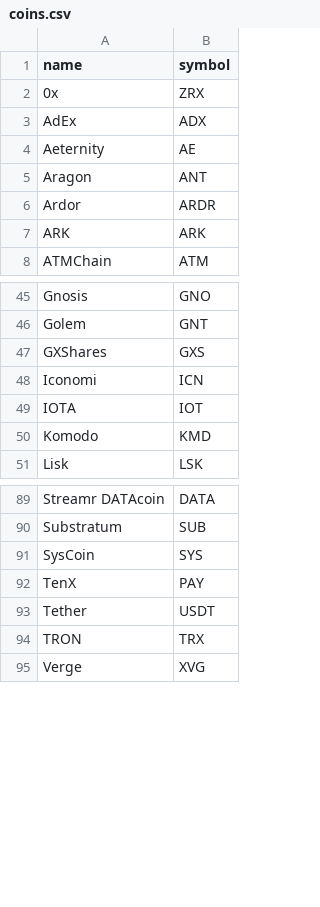
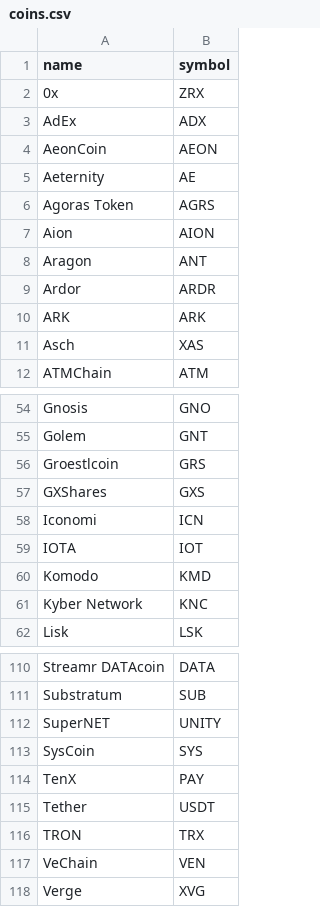
Before and after one commit to quoid/coin-ticker, a CSV file: src/coins.csv, drawn as a sheet; only a part is shown, gaps mark what is left out; the diff covers the shown part only.

Commit message:
- moved version task to top of file - updated package version and npm scripts - added new coins - updated analytics functions

```diff
--- a/src/coins.csv
+++ b/src/coins.csv
@@ -3,3 +3,6 @@ name,symbol
 AdEx,ADX
+AeonCoin,AEON
 Aeternity,AE
+Agoras Token,AGRS
+Aion,AION
 Aragon,ANT
@@ -7,2 +10,3 @@ Ardor,ARDR
 ARK,ARK
+Asch,XAS
 ATMChain,ATM
@@ -46,2 +55,3 @@ Gnosis,GNO
 Golem,GNT
+Groestlcoin,GRS
 GXShares,GXS
@@ -50,2 +60,3 @@ IOTA,IOT
 Komodo,KMD
+Kyber Network,KNC
 Lisk,LSK
@@ -90,2 +111,3 @@ Streamr DATAcoin,DATA
 Substratum,SUB
+SuperNET,UNITY
 SysCoin,SYS
@@ -94,2 +116,3 @@ Tether,USDT
 TRON,TRX
+VeChain,VEN
 Verge,XVG
```
Also changed, not shown: 17 added rows elsewhere in this file, 7 other files.
